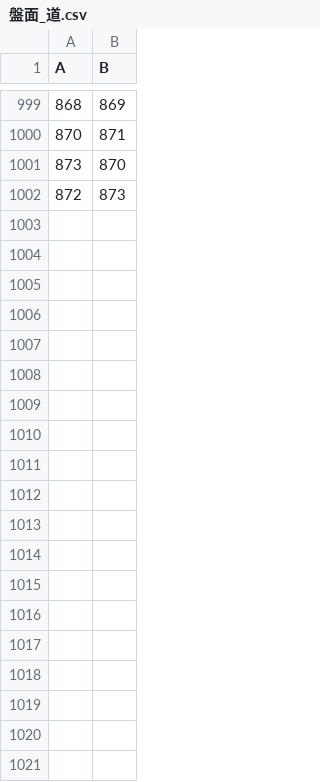
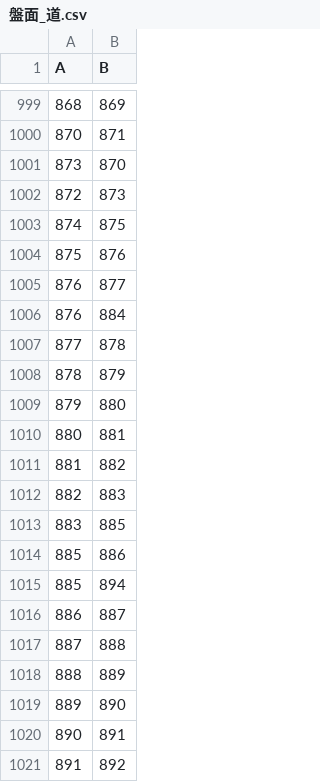
Before and after one commit to taro2368san-cyber/MYGAME, a CSV file: Assets/StreamingAssets/GameData/盤面_道.csv, drawn as a sheet; only a part is shown, gaps mark what is left out; the diff covers the shown part only; the diff names each change by its address in the sheet, - before the commit and + after, or states it on an @@ line.

```diff
--- a/Assets/StreamingAssets/GameData/盤面_道.csv
+++ b/Assets/StreamingAssets/GameData/盤面_道.csv
+row 1003: 874 | 875
+row 1004: 875 | 876
+row 1005: 876 | 877
+row 1006: 876 | 884
+row 1007: 877 | 878
+row 1008: 878 | 879
+row 1009: 879 | 880
+row 1010: 880 | 881
+row 1011: 881 | 882
+row 1012: 882 | 883
+row 1013: 883 | 885
+row 1014: 885 | 886
+row 1015: 885 | 894
+row 1016: 886 | 887
+row 1017: 887 | 888
+row 1018: 888 | 889
+row 1019: 889 | 890
+row 1020: 890 | 891
+row 1021: 891 | 892
```
Also changed, not shown: 66 added rows elsewhere in this file, 19 other files.
